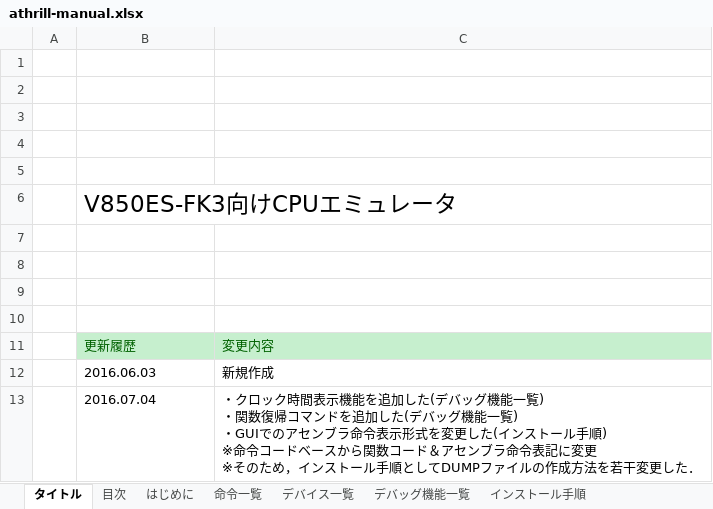
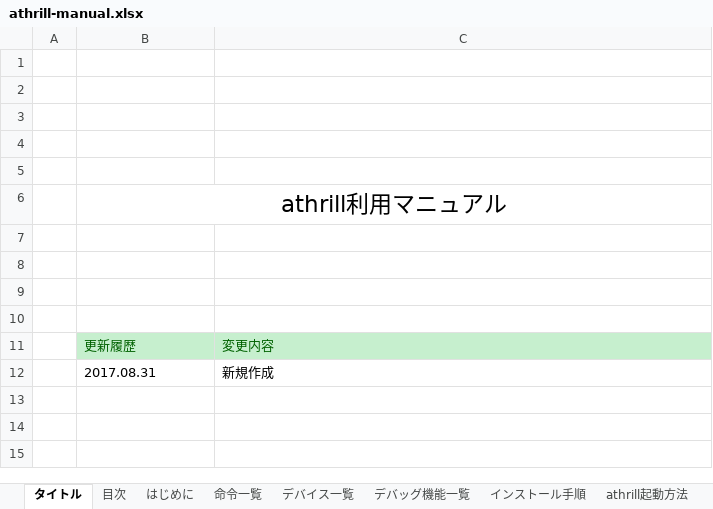
Before and after one commit to tmori/athrill, an Excel workbook: athrill-manual.xlsx, sheet タイトル, drawn as a sheet; values as stored, in another font and other column widths than the file's, no borders; ↵ is a line break in a cell; the diff names each change by its address in the sheet, - before the commit and + after, or states it on an @@ line.

```diff
--- a/athrill-manual.xlsx (sheet タイトル)
+++ b/athrill-manual.xlsx (sheet タイトル)
-B6: V850ES-FK3向けCPUエミュレータ
+B6: athrill利用マニュアル
-B6 alignment: left
+B6 alignment: center
+B6:C6 merged
-B12: 2016.06.03
+B12: 2017.08.31
-row 13:  | 2016.07.04 | ・クロック時間表示機能を追加した(デバッグ機能一覧) ↵ ・関数復帰コマンドを追加した(デバッグ機能一覧) ↵ ・GUIでのアセンブラ命令表示形式を変更した(インストール手順) ↵ ※命令コードベースから関数コード＆アセンブラ命令表記に変更 ↵ ※そのため，インストール手順としてDUMPファイルの作成方法を若干変更した．
```
Also changed, not shown: sheet インストール手順, sheet 命令一覧, sheet 付録, sheet athrill起動方法, sheet はじめに, sheet 目次, 2 more sheets, other sheet tabs, hidden cells, charts or pictures.
